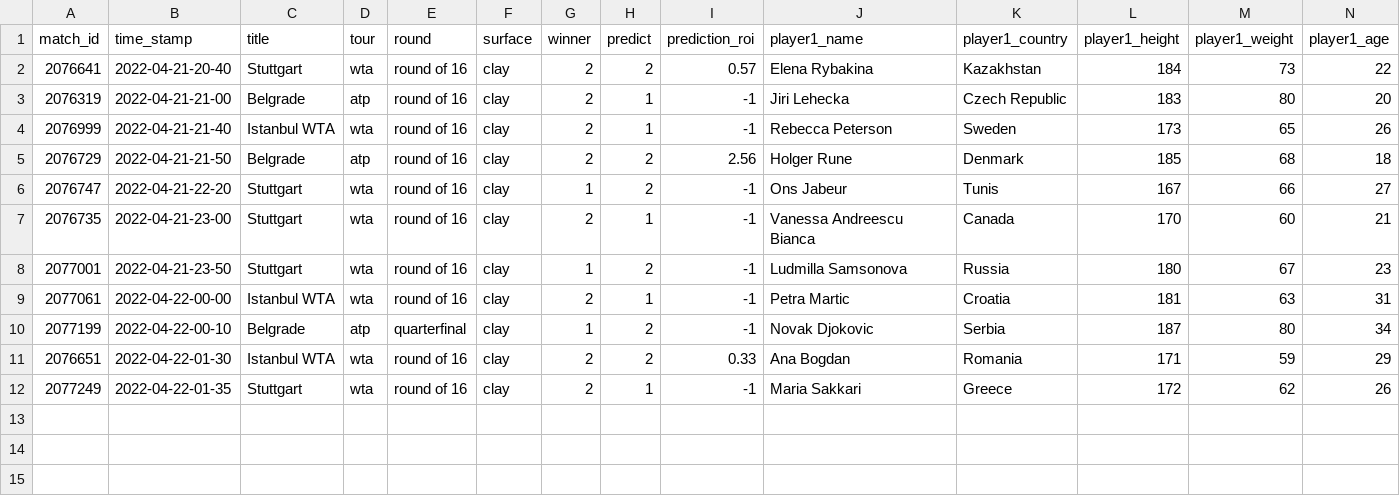
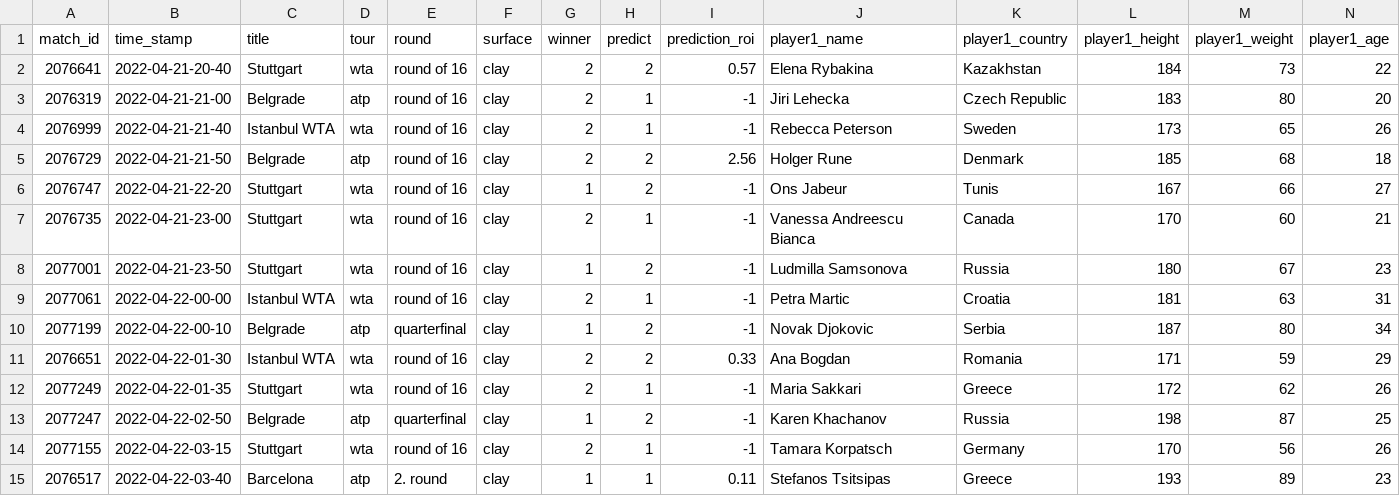
Before and after one commit to ebijun1007/tennis_major_tour_scraper, a CSV file: data/2022-04-21.csv, drawn as a sheet; only a part is shown; rows hold the shown columns only; the diff names each change by its address in the sheet, - before the commit and + after, or states it on an @@ line.

```diff
--- a/data/2022-04-21.csv
+++ b/data/2022-04-21.csv
+row 13: 2077247 | 2022-04-22-02-50 | Belgrade | atp | quarterfinal | clay | 1 | 2 | -1 | Karen Khachanov | Russia | 198 | 87 | 25
+row 14: 2077155 | 2022-04-22-03-15 | Stuttgart | wta | round of 16 | clay | 2 | 1 | -1 | Tamara Korpatsch | Germany | 170 | 56 | 26
+row 15: 2076517 | 2022-04-22-03-40 | Barcelona | atp | 2. round | clay | 1 | 1 | 0.11 | Stefanos Tsitsipas | Greece | 193 | 89 | 23
```
Also changed, not shown: atp.csv, data/next_48_hours_match.csv, 3 other files.
